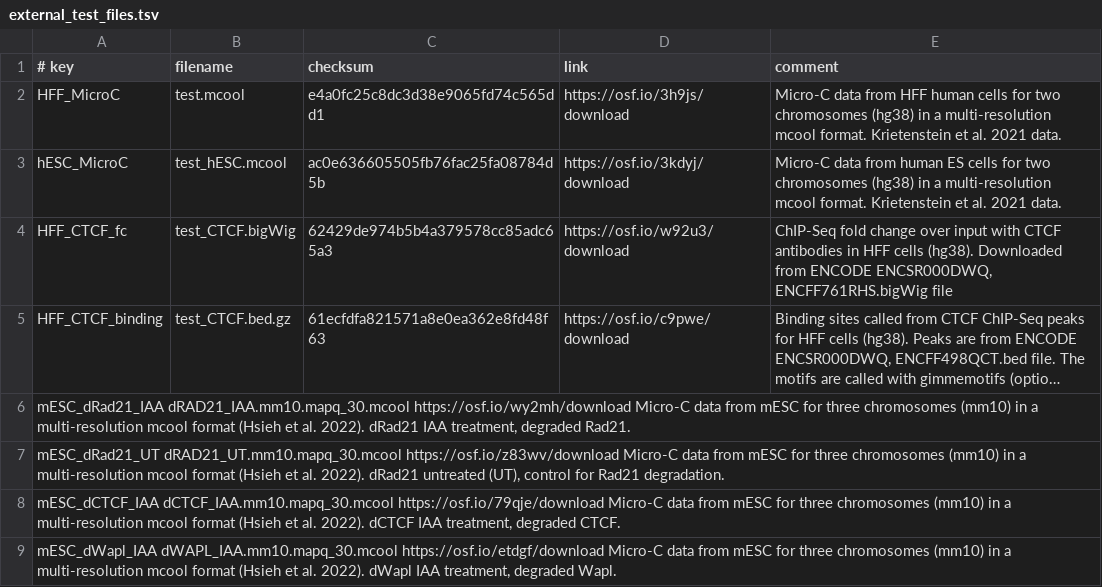
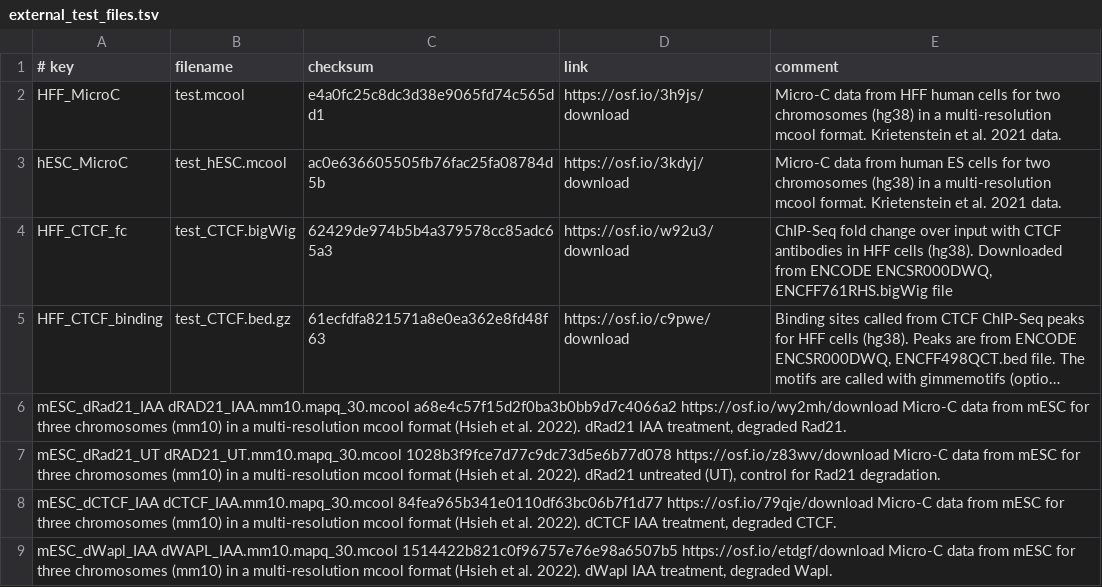
Before and after one commit to open2c/cooltools, a TSV file: datasets/external_test_files.tsv, drawn as a sheet; long unchanged cells end in …; the diff names each change by its address in the sheet, - before the commit and + after, or states it on an @@ line.

Commit message:
Update external_test_files.tsv
update md5sum

```diff
--- a/datasets/external_test_files.tsv
+++ b/datasets/external_test_files.tsv
-A6 (# key): mESC_dRad21_IAA dRAD21_IAA.mm10.mapq_30.mcool https://osf.io/wy2mh/download Micro-C…
+A6 (# key): mESC_dRad21_IAA dRAD21_IAA.mm10.mapq_30.mcool a68e4c57f15d2f0ba3b0bb9d7c4066a2 https://osf.io/wy2mh/download Micro-C…
-A7 (# key): mESC_dRad21_UT dRAD21_UT.mm10.mapq_30.mcool https://osf.io/z83wv/download Micro-C…
+A7 (# key): mESC_dRad21_UT dRAD21_UT.mm10.mapq_30.mcool 1028b3f9fce7d77c9dc73d5e6b77d078 https://osf.io/z83wv/download Micro-C…
-A8 (# key): mESC_dCTCF_IAA dCTCF_IAA.mm10.mapq_30.mcool https://osf.io/79qje/download Micro-C…
+A8 (# key): mESC_dCTCF_IAA dCTCF_IAA.mm10.mapq_30.mcool 84fea965b341e0110df63bc06b7f1d77 https://osf.io/79qje/download Micro-C…
-A9 (# key): mESC_dWapl_IAA dWAPL_IAA.mm10.mapq_30.mcool https://osf.io/etdgf/download Micro-C…
+A9 (# key): mESC_dWapl_IAA dWAPL_IAA.mm10.mapq_30.mcool 1514422b821c0f96757e76e98a6507b5 https://osf.io/etdgf/download Micro-C…
```
